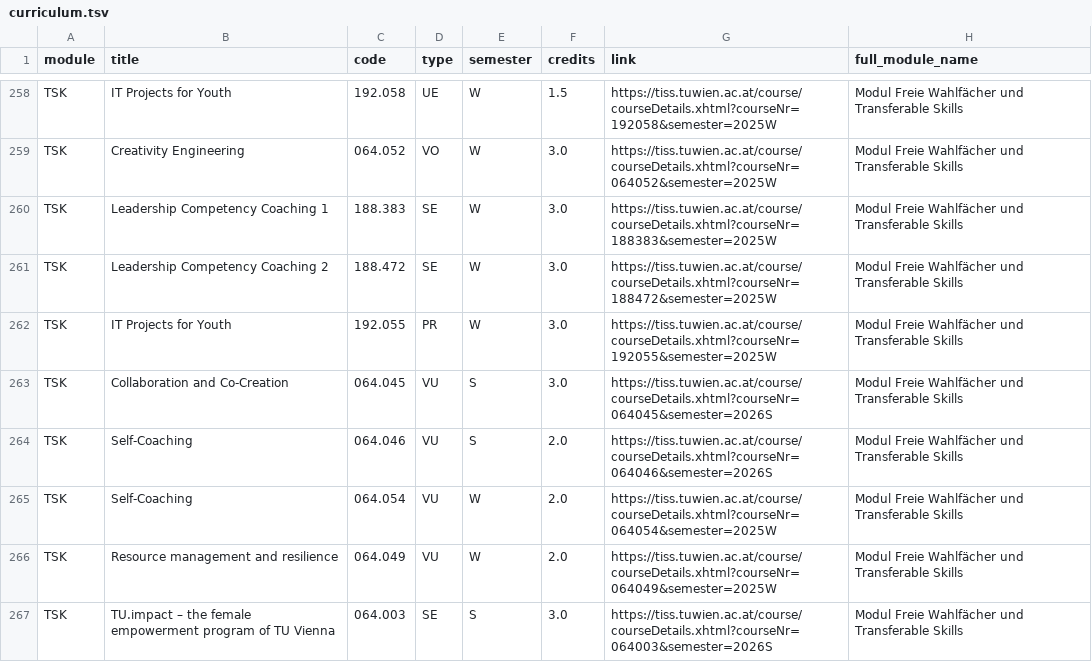
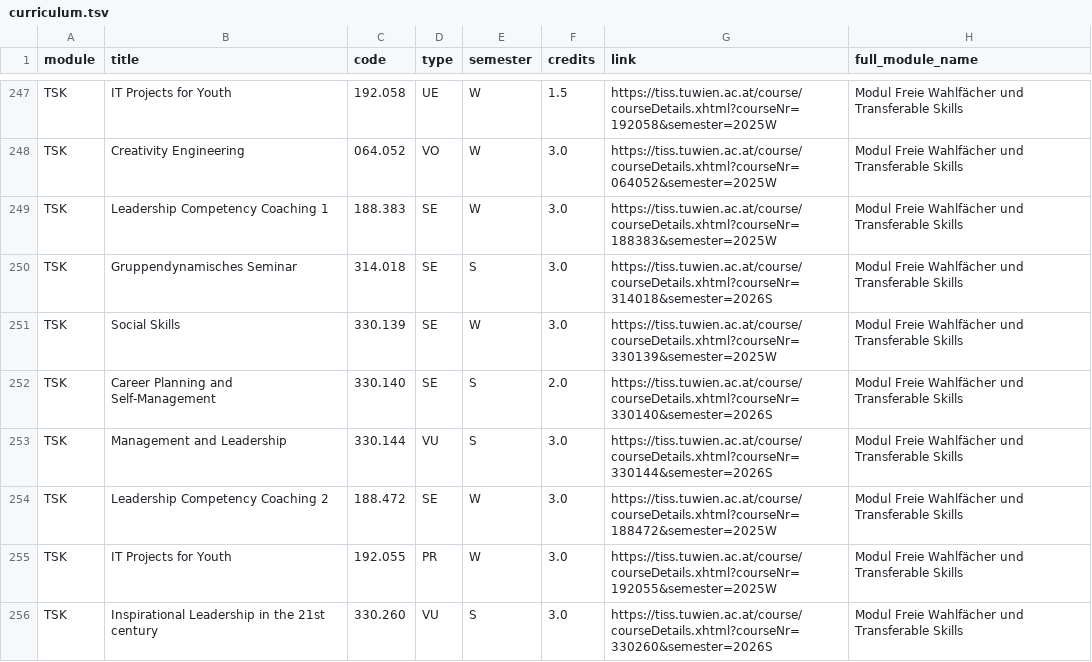
Before and after one commit to Emile-Jn/tiss-curriculum-scraper, a TSV file: curriculum.tsv, drawn as a sheet; only a part is shown, gaps mark what is left out; the shorter side is filled out with more unchanged rows; the diff covers the shown part only.

```diff
--- a/curriculum.tsv
+++ b/curriculum.tsv
@@ -260,3 +249,8 @@ TSK	Creativity Engineering	064.052	VO	W	3.0	https://tiss.tuwien.ac.at/course/cou
 TSK	Leadership Competency Coaching 1	188.383	SE	W	3.0	https://tiss.tuwien.ac.at/course/courseDetails.xhtml?courseNr=188383&semester=2025W	Modul Freie Wahlfächer und Transferable Skills
+TSK	Gruppendynamisches Seminar	314.018	SE	S	3.0	https://tiss.tuwien.ac.at/course/courseDetails.xhtml?courseNr=314018&semester=2026S	Modul Freie Wahlfächer und Transferable Skills
+TSK	Social Skills	330.139	SE	W	3.0	https://tiss.tuwien.ac.at/course/courseDetails.xhtml?courseNr=330139&semester=2025W	Modul Freie Wahlfächer und Transferable Skills
+TSK	Career Planning and Self-Management	330.140	SE	S	2.0	https://tiss.tuwien.ac.at/course/courseDetails.xhtml?courseNr=330140&semester=2026S	Modul Freie Wahlfächer und Transferable Skills
+TSK	Management and Leadership	330.144	VU	S	3.0	https://tiss.tuwien.ac.at/course/courseDetails.xhtml?courseNr=330144&semester=2026S	Modul Freie Wahlfächer und Transferable Skills
 TSK	Leadership Competency Coaching 2	188.472	SE	W	3.0	https://tiss.tuwien.ac.at/course/courseDetails.xhtml?courseNr=188472&semester=2025W	Modul Freie Wahlfächer und Transferable Skills
 TSK	IT Projects for Youth	192.055	PR	W	3.0	https://tiss.tuwien.ac.at/course/courseDetails.xhtml?courseNr=192055&semester=2025W	Modul Freie Wahlfächer und Transferable Skills
+TSK	Inspirational Leadership in the 21st century	330.260	VU	S	3.0	https://tiss.tuwien.ac.at/course/courseDetails.xhtml?courseNr=330260&semester=2026S	Modul Freie Wahlfächer und Transferable Skills
```
Also changed, not shown: 8 added rows and 11 removed rows elsewhere in this file, logs.tsv.
